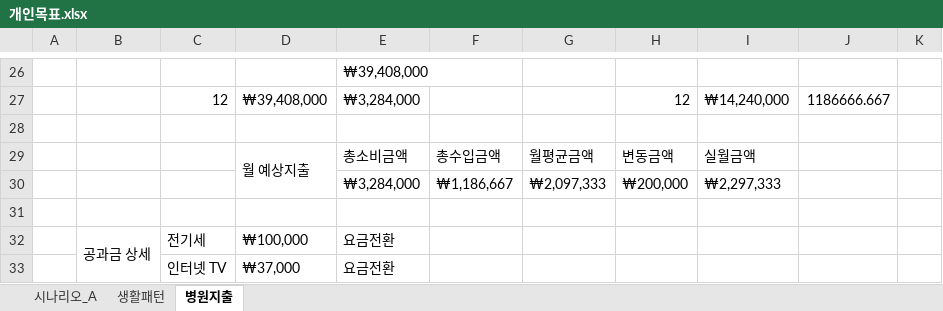
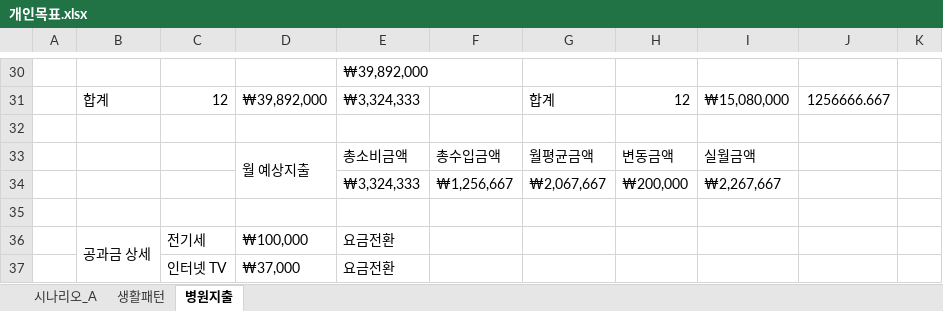
Before and after one commit to sbg613/MyStock, an Excel workbook: 개인목표.xlsx, sheet 병원지출, drawn as a sheet; only a part is shown, gaps mark what is left out; values as stored, in another font and other column widths than the file's, no cell formats; removed rows and columns are numbered as before the commit, all else as after; the diff covers the shown part only; the diff names each change by its address in the sheet, - before the commit and + after, or states it on an @@ line.

```diff
--- a/개인목표.xlsx (sheet 병원지출)
+++ b/개인목표.xlsx (sheet 병원지출)
-E30: ₩39,408,000
+E30: ₩39,892,000
-row 27:  |  | 12 | ₩39,408,000 | ₩3,284,000 |  |  | 12 | ₩14,240,000 | 1186666.667
+row 31:  | 합계 | 12 | ₩39,892,000 | ₩3,324,333 |  | 합계 | 12 | ₩15,080,000 | 1256666.667
-row 30:  |  |  |  | ₩3,284,000 | ₩1,186,667 | ₩2,097,333 | ₩200,000 | ₩2,297,333
+row 34:  |  |  |  | ₩3,324,333 | ₩1,256,667 | ₩2,067,667 | ₩200,000 | ₩2,267,667
```
Also changed, not shown: 25 added rows, 21 removed rows and 23 edited cells elsewhere in this sheet, sheet 생활패턴, cell formats, formulas that keep their value.
